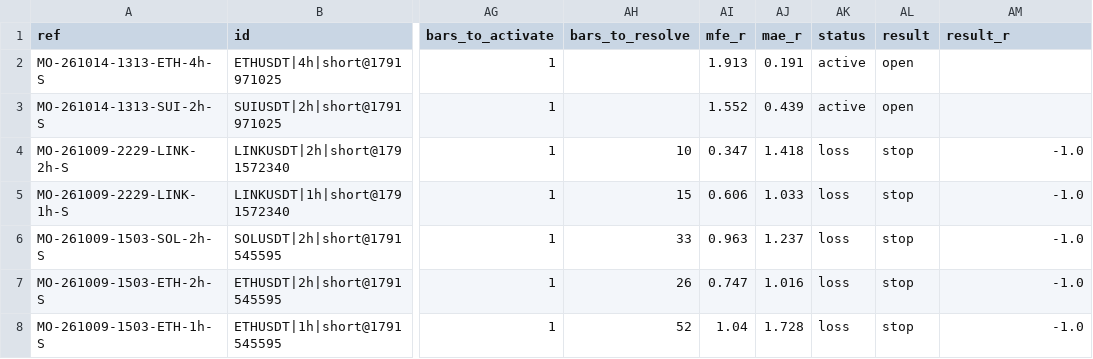
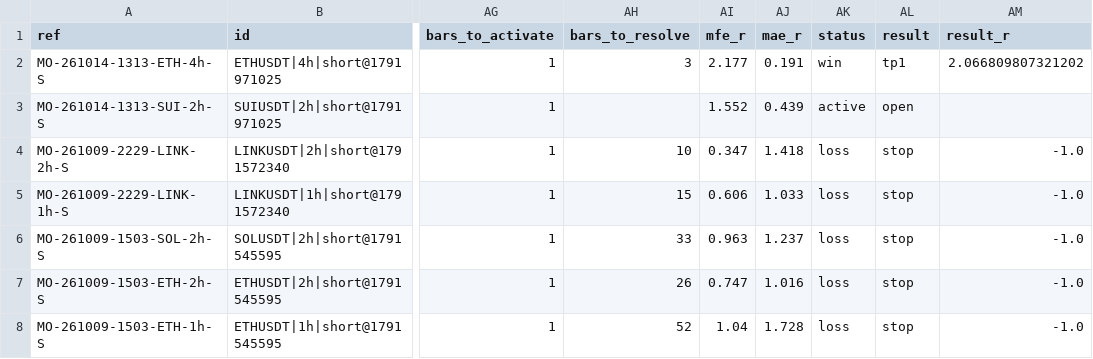
Before and after one commit to msmadanni88/market-observatory, a CSV file: brief/signals.csv, drawn as a sheet; only a part is shown, gaps mark what is left out; the diff names each change by its address in the sheet, - before the commit and + after, or states it on an @@ line.

```diff
--- a/brief/signals.csv
+++ b/brief/signals.csv
-AH2 (bars_to_resolve): (empty)
+AH2 (bars_to_resolve): 3
-AI2 (mfe_r): 1.913
+AI2 (mfe_r): 2.177
-AK2 (status): active
+AK2 (status): win
-AL2 (result): open
+AL2 (result): tp1
-AM2 (result_r): (empty)
+AM2 (result_r): 2.066809807321202
```
Also changed, not shown: 2 other files.
